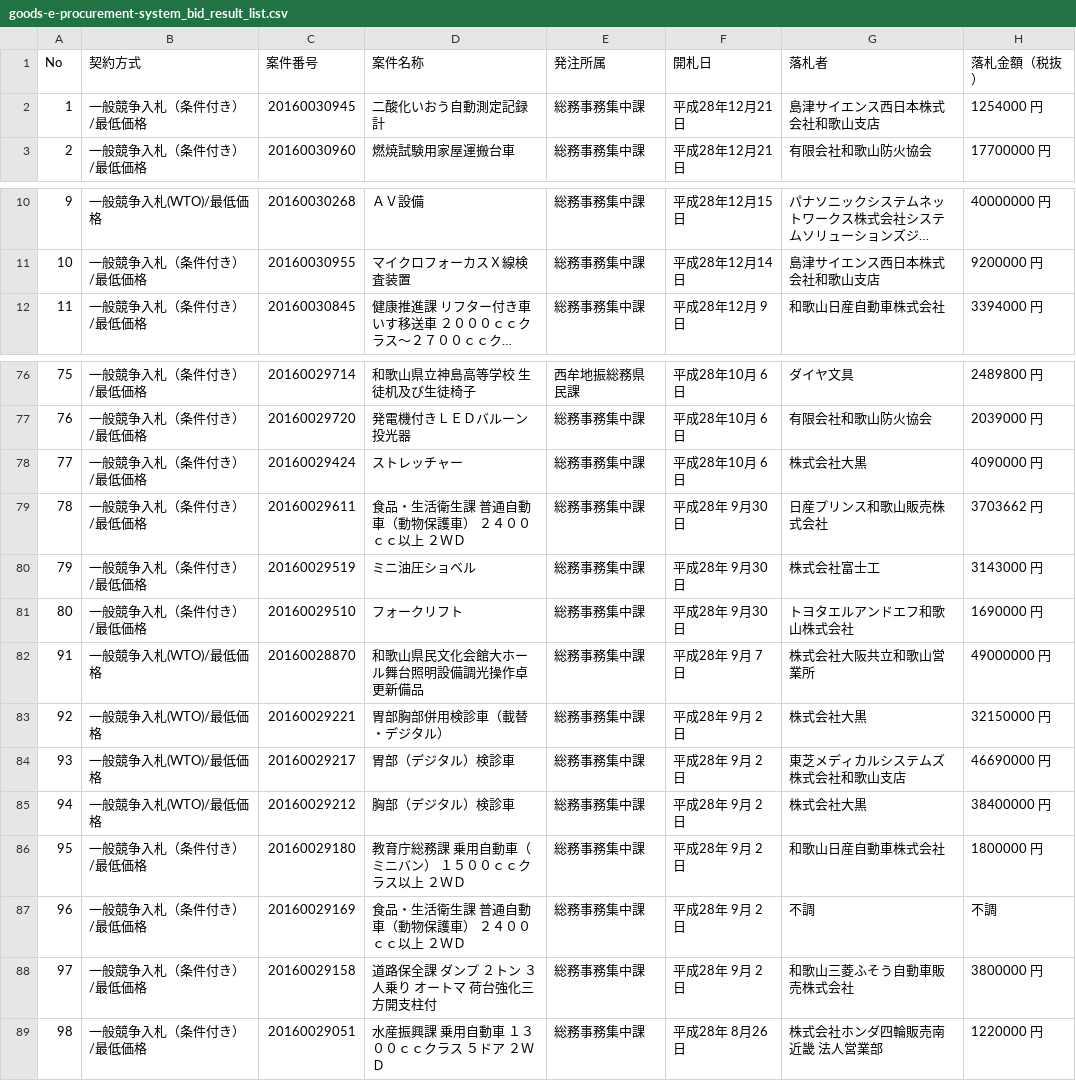
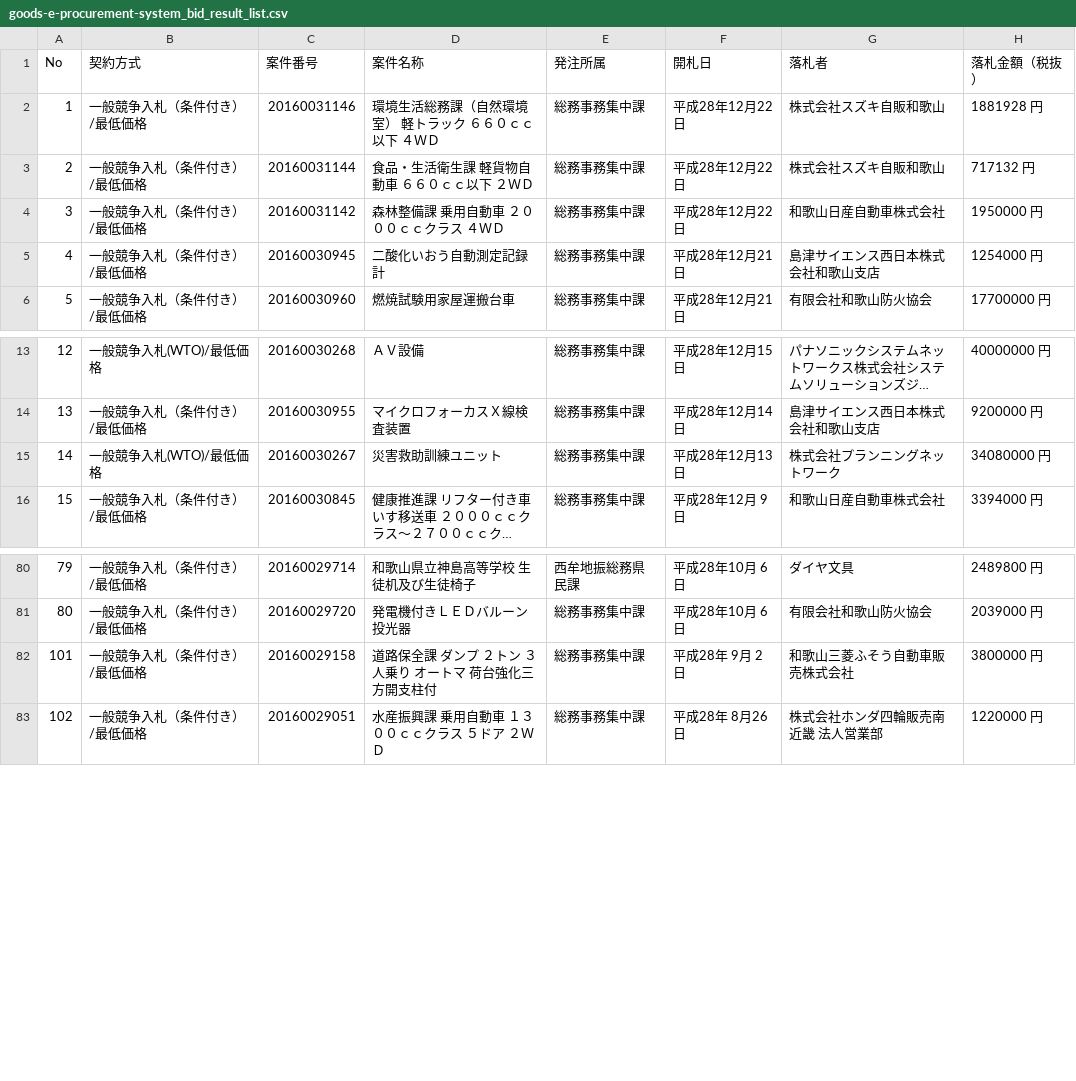
Before and after one commit to wakayama-pref-org/Goods-e-procurement-system_Bid_Result_List, a CSV file: csv/goods-e-procurement-system_bid_result_list.csv, drawn as a sheet; only a part is shown, gaps mark what is left out; long unchanged cells end in …; removed rows and columns are numbered as before the commit, all else as after; the diff names each change by its address in the sheet, - before the commit and + after, or states it on an @@ line.

```diff
--- a/csv/goods-e-procurement-system_bid_result_list.csv
+++ b/csv/goods-e-procurement-system_bid_result_list.csv
+row 2: 1 | 一般競争入札（条件付き）/最低価格 | 20160031146 | 環境生活総務課（自然環境室） 軽トラック ６６０ｃｃ以下 ４ＷＤ | 総務事務集中課 | 平成28年12月22日 | 株式会社スズキ自販和歌山 | 1881928 円
+row 3: 2 | 一般競争入札（条件付き）/最低価格 | 20160031144 | 食品・生活衛生課 軽貨物自動車 ６６０ｃｃ以下 ２ＷＤ | 総務事務集中課 | 平成28年12月22日 | 株式会社スズキ自販和歌山 | 717132 円
+row 4: 3 | 一般競争入札（条件付き）/最低価格 | 20160031142 | 森林整備課 乗用自動車 ２０００ｃｃクラス ４ＷＤ | 総務事務集中課 | 平成28年12月22日 | 和歌山日産自動車株式会社 | 1950000 円
@@ column A (No) renumbered from row 5 down @@
+row 15: 14 | 一般競争入札(WTO)/最低価格 | 20160030267 | 災害救助訓練ユニット | 総務事務集中課 | 平成28年12月13日 | 株式会社プランニングネットワーク | 34080000 円
-row 78: 77 | 一般競争入札（条件付き）/最低価格 | 20160029424 | ストレッチャー | 総務事務集中課 | 平成28年10月 6日 | 株式会社大黒 | 4090000 円
-row 79: 78 | 一般競争入札（条件付き）/最低価格 | 20160029611 | 食品・生活衛生課 普通自動車（動物保護車） ２４００ｃｃ以上 ２ＷＤ | 総務事務集中課 | 平成28年 9月30日 | 日産プリンス和歌山販売株式会社 | 3703662 円
-row 80: 79 | 一般競争入札（条件付き）/最低価格 | 20160029519 | ミニ油圧ショベル | 総務事務集中課 | 平成28年 9月30日 | 株式会社富士工 | 3143000 円
-row 81: 80 | 一般競争入札（条件付き）/最低価格 | 20160029510 | フォークリフト | 総務事務集中課 | 平成28年 9月30日 | トヨタエルアンドエフ和歌山株式会社 | 1690000 円
-row 82: 91 | 一般競争入札(WTO)/最低価格 | 20160028870 | 和歌山県民文化会館大ホール舞台照明設備調光操作卓更新備品 | 総務事務集中課 | 平成28年 9月 7日 | 株式会社大阪共立和歌山営業所 | 49000000 円
-row 83: 92 | 一般競争入札(WTO)/最低価格 | 20160029221 | 胃部胸部併用検診車（載替・デジタル） | 総務事務集中課 | 平成28年 9月 2日 | 株式会社大黒 | 32150000 円
-row 84: 93 | 一般競争入札(WTO)/最低価格 | 20160029217 | 胃部（デジタル）検診車 | 総務事務集中課 | 平成28年 9月 2日 | 東芝メディカルシステムズ株式会社和歌山支店 | 46690000 円
-row 85: 94 | 一般競争入札(WTO)/最低価格 | 20160029212 | 胸部（デジタル）検診車 | 総務事務集中課 | 平成28年 9月 2日 | 株式会社大黒 | 38400000 円
-row 86: 95 | 一般競争入札（条件付き）/最低価格 | 20160029180 | 教育庁総務課 乗用自動車（ミニバン） １５００ｃｃクラス以上 ２ＷＤ | 総務事務集中課 | 平成28年 9月 2日 | 和歌山日産自動車株式会社 | 1800000 円
-row 87: 96 | 一般競争入札（条件付き）/最低価格 | 20160029169 | 食品・生活衛生課 普通自動車（動物保護車） ２４００ｃｃ以上 ２ＷＤ | 総務事務集中課 | 平成28年 9月 2日 | 不調 | 不調
```
Also changed, not shown: 1 other file.
